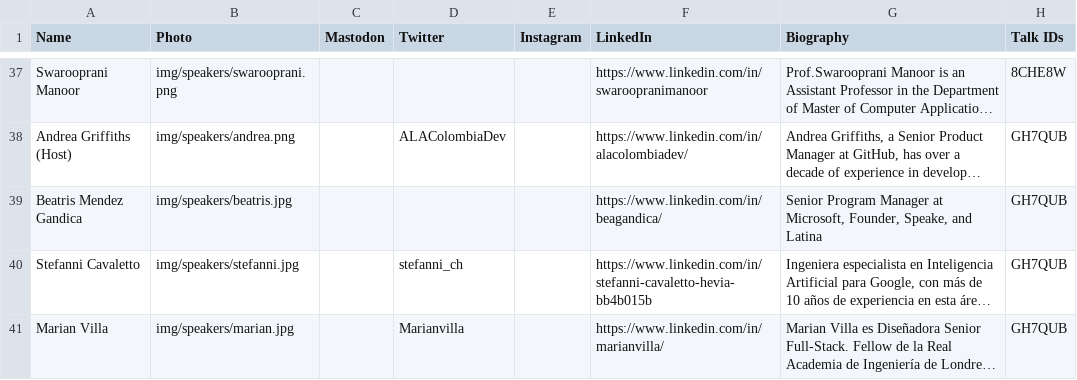
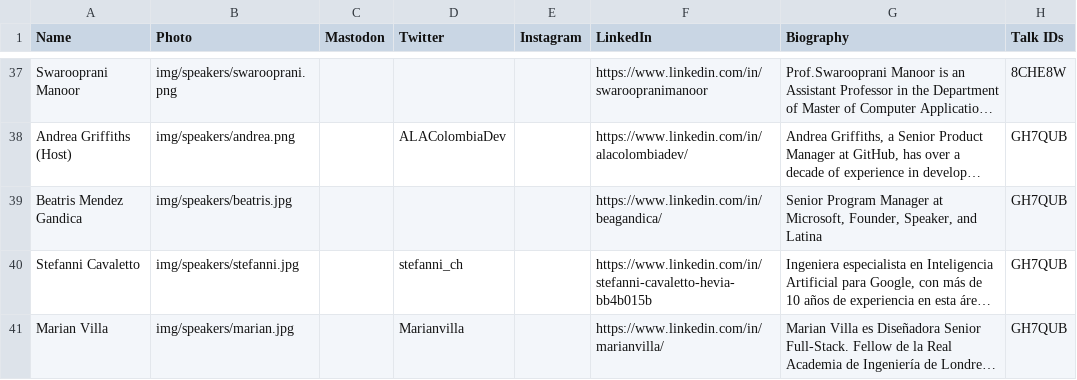
Before and after one commit to pyladies/global-conference, a CSV file: generate_site/speakers.csv, drawn as a sheet; only a part is shown, gaps mark what is left out; long unchanged cells end in …; the diff names each change by its address in the sheet, - before the commit and + after, or states it on an @@ line.

Commit message:
Update Beatris' bio

```diff
--- a/generate_site/speakers.csv
+++ b/generate_site/speakers.csv
-G39 (Biography): …Microsoft, Founder, Speake, and Latina
+G39 (Biography): …Microsoft, Founder, Speaker, and Latina
```
